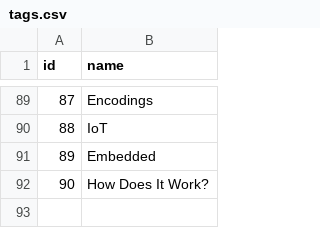
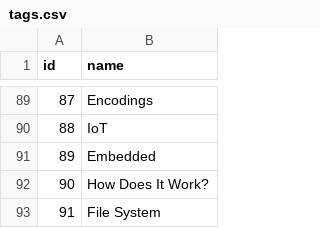
Before and after one commit to AlexandruIca/Stuff, a CSV file: data/tags.csv, drawn as a sheet; only a part is shown, gaps mark what is left out.

```diff
--- a/data/tags.csv
+++ b/data/tags.csv
@@ -92 +92,2 @@ id,name
 90,"How Does It Work?"
+91,"File System"
```
Also changed, not shown: data/links.csv, data/links_tags.csv, 1 other file.
